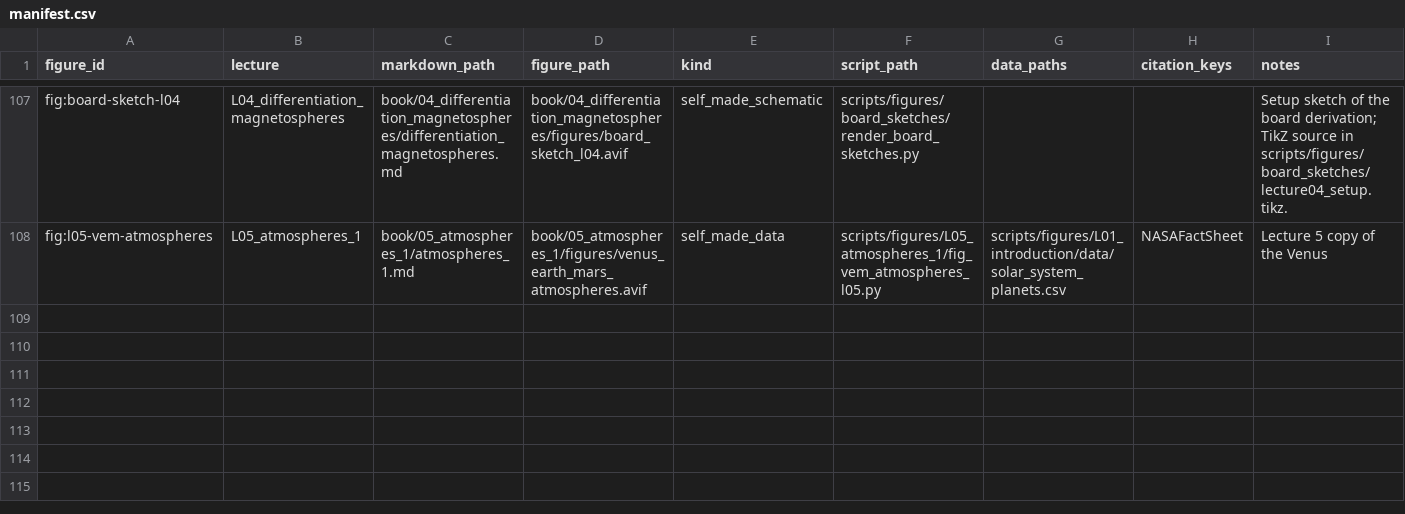
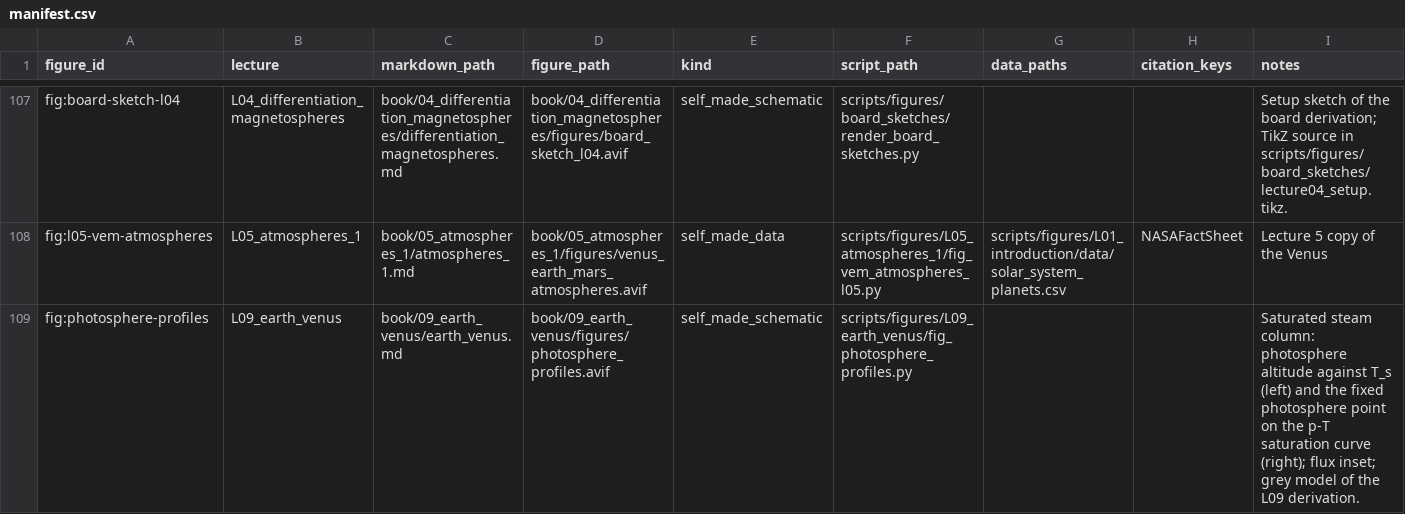
Before and after one commit to FormingWorlds/IntroductionToPlanetaryScience, a CSV file: scripts/figures/manifest.csv, drawn as a sheet; only a part is shown, gaps mark what is left out; rows hold the shown columns only; the diff names each change by its address in the sheet, - before the commit and + after, or states it on an @@ line.

Commit message:
L09 notes: photosphere figure for the Simpson-Nakajima derivation
A course-original two-panel figure joins Step 2 of the board derivation. The left panel plots temperature against altitude for saturated steam columns over surfaces at 290, 320, 350 and 400 K: the photosphere at p = g/kappa rises from 29 to 109 km while its temperature stays at 258 K, and an inset shows the emitted flux of 253 W/m2 as a flat line. The right panel plots the columns on the one Clausius-Clapeyron saturation curve, which crosses the photosphere pressure at a single point. The constants match the derivation and Worksheet 5 (T_ref = 273 K), and the caption states the pure-steam, constant-L and grey-opacity idealisations, the shallow lapse rate of the model column, and the refined 280 to 310 W/m2 limit. The script exposes the photosphere quantities as module constants with self-checks, and the manifest and the planning document list the figure.

```diff
--- a/scripts/figures/manifest.csv
+++ b/scripts/figures/manifest.csv
+row 109: fig:photosphere-profiles | L09_earth_venus | book/09_earth_venus/earth_venus.md | book/09_earth_venus/figures/photosphere_profiles.avif | self_made_schematic | scripts/figures/L09_earth_venus/fig_photosphere_profiles.py |  |  | Saturated steam column: photosphere altitude against T_s (left) and the fixed photosphere point on the p-T saturation curve (right); flux inset; grey model of the L09 derivation.
```
Also changed, not shown: 4 other files.
